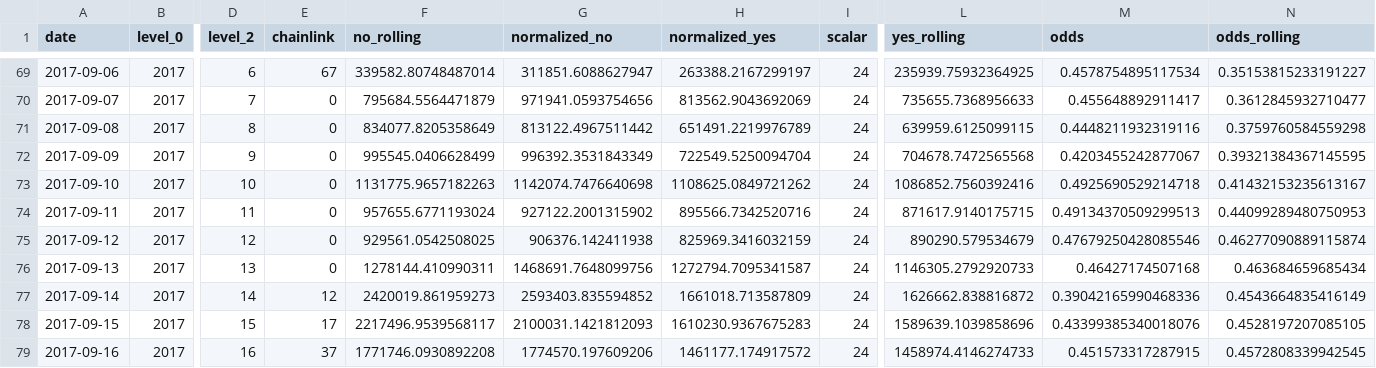
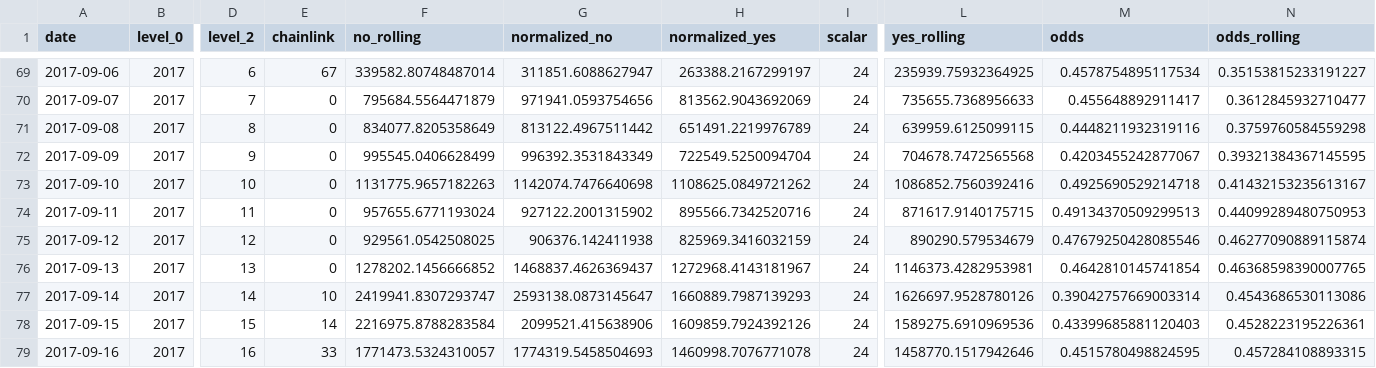
Before and after one commit to pboulus/pboulus.github.io, a CSV file: app/result-grouped.csv, drawn as a sheet; only a part is shown, gaps mark what is left out; the diff covers the shown part only; the diff names each change by its address in the sheet, - before the commit and + after, or states it on an @@ line.

```diff
--- a/app/result-grouped.csv
+++ b/app/result-grouped.csv
-F76 (no_rolling): 1278144.410990311
+F76 (no_rolling): 1278202.1456666852
-G76 (normalized_no): 1468691.7648099756
+G76 (normalized_no): 1468837.4626369437
-H76 (normalized_yes): 1272794.7095341587
+H76 (normalized_yes): 1272968.4143181967
-L76 (yes_rolling): 1146305.2792920733
+L76 (yes_rolling): 1146373.4282953981
-M76 (odds): 0.46427174507168
+M76 (odds): 0.4642810145741854
-N76 (odds_rolling): 0.463684659685434
+N76 (odds_rolling): 0.46368598390007765
-E77 (chainlink): 12
+E77 (chainlink): 10
-F77 (no_rolling): 2420019.861959273
+F77 (no_rolling): 2419941.8307293747
-G77 (normalized_no): 2593403.835594852
+G77 (normalized_no): 2593138.0873145647
-H77 (normalized_yes): 1661018.713587809
+H77 (normalized_yes): 1660889.7987139293
-L77 (yes_rolling): 1626662.838816872
+L77 (yes_rolling): 1626697.9528780126
-M77 (odds): 0.39042165990468336
+M77 (odds): 0.39042757669003314
-N77 (odds_rolling): 0.4543664835416149
+N77 (odds_rolling): 0.4543686530113086
-E78 (chainlink): 17
+E78 (chainlink): 14
-F78 (no_rolling): 2217496.9539568117
+F78 (no_rolling): 2216975.8788283584
-G78 (normalized_no): 2100031.1421812093
+G78 (normalized_no): 2099521.415638906
-H78 (normalized_yes): 1610230.9367675283
+H78 (normalized_yes): 1609859.7924392126
-L78 (yes_rolling): 1589639.1039858696
+L78 (yes_rolling): 1589275.6910969536
-M78 (odds): 0.43399385340018076
+M78 (odds): 0.43399685881120403
-N78 (odds_rolling): 0.4528197207085105
+N78 (odds_rolling): 0.4528223195226361
-E79 (chainlink): 37
+E79 (chainlink): 33
-F79 (no_rolling): 1771746.0930892208
+F79 (no_rolling): 1771473.5324310057
-G79 (normalized_no): 1774570.197609206
+G79 (normalized_no): 1774319.5458504693
-H79 (normalized_yes): 1461177.174917572
+H79 (normalized_yes): 1460998.7076771078
-L79 (yes_rolling): 1458974.4146274733
+L79 (yes_rolling): 1458770.1517942646
-M79 (odds): 0.451573317287915
+M79 (odds): 0.4515780498824595
-N79 (odds_rolling): 0.4572808339942545
+N79 (odds_rolling): 0.457284108893315
```
Also changed, not shown: 37 edited cells elsewhere in this file, app/result.csv, 2 other files.
